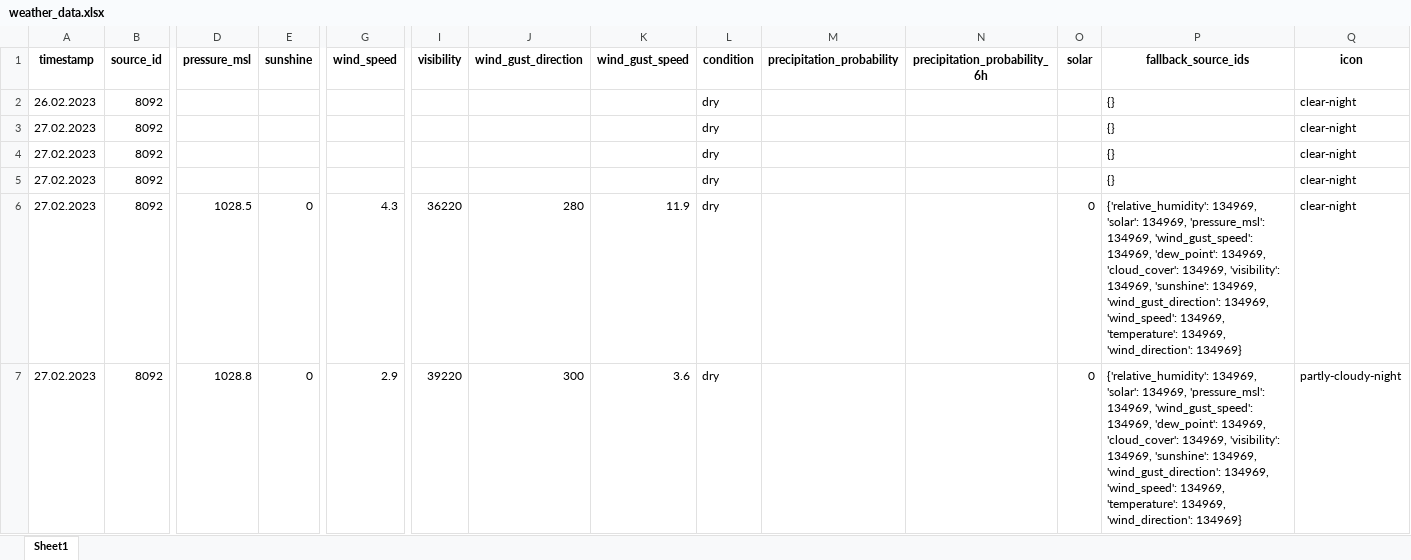
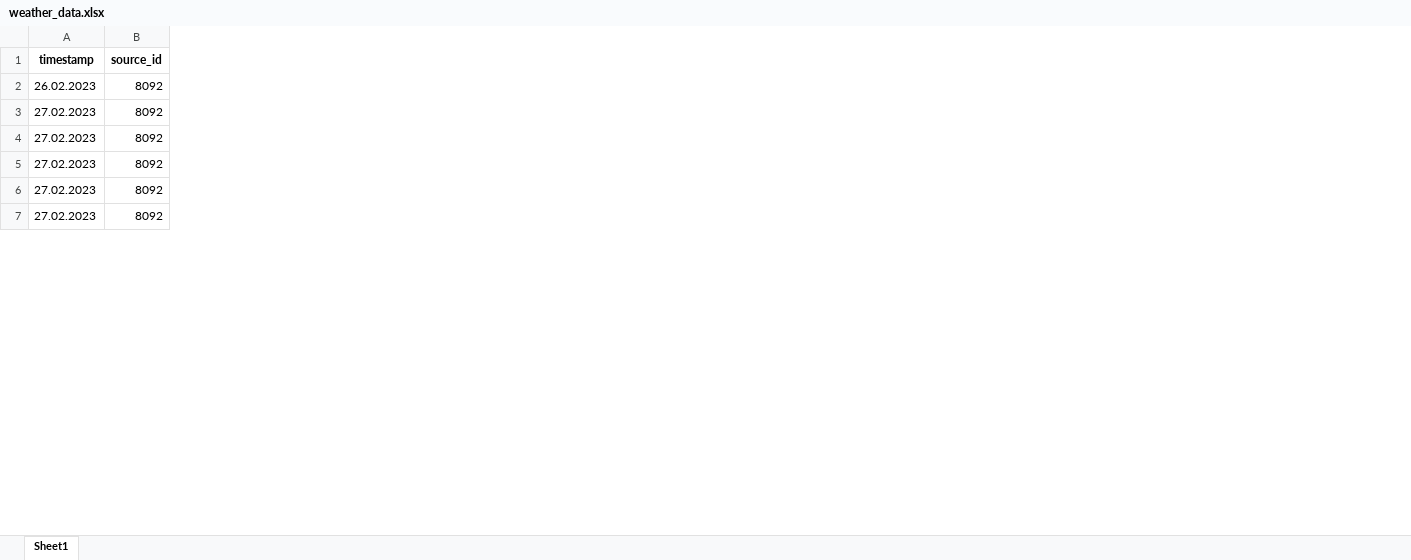
Before and after one commit to mimoteb/wetterdaten, an Excel workbook: weather_data.xlsx, sheet Sheet1, drawn as a sheet; only a part is shown, gaps mark what is left out; values as stored, in another font and other column widths than the file's, no borders; the diff names each change by its address in the sheet, - before the commit and + after, or states it on an @@ line.

Commit message:
update .~lock.weather_data.xlsx#, curl.py and weather_data.xlsx

```diff
--- a/weather_data.xlsx (sheet Sheet1)
+++ b/weather_data.xlsx (sheet Sheet1)
-column D (pressure_msl), rows 6-7: 1028.5 | 1028.8
-column E (sunshine), rows 6-7: 0 | 0
-column G (wind_speed), rows 6-7: 4.3 | 2.9
-column I (visibility), rows 6-7: 36220 | 39220
-column J (wind_gust_direction), rows 6-7: 280 | 300
-column K (wind_gust_speed), rows 6-7: 11.9 | 3.6
-column L (condition), rows 2-7: all dry
-column M (precipitation_probability), empty
-column N (precipitation_probability_6h), empty
-column O (solar), rows 6-7: 0 | 0
-column P (fallback_source_ids), rows 2-7: {} | {} | {} | {} | {'relative_humidity': 134969, 'solar': 134969, 'pressure_msl': 134969, 'wind_gust_speed': 134969, 'dew_point': 134969, 'cloud_cover': 134969, 'visibility': 134969, 'sunshine': 134969, 'wind_gust_direction': 134969, 'wind_speed': 134969, 'temperature': 134969, 'wind_direction': 134969} | {'relative_humidity': 134969, 'solar': 134969, 'pressure_msl': 134969, 'wind_gust_speed': 134969, 'dew_point': 134969, 'cloud_cover': 134969, 'visibility': 134969, 'sunshine': 134969, 'wind_gust_direction': 134969, 'wind_speed': 134969, 'temperature': 134969, 'wind_direction': 134969}
-column Q (icon), rows 2-7: clear-night | clear-night | clear-night | clear-night | clear-night | partly-cloudy-night
```
Also changed, not shown: 3 other files.
